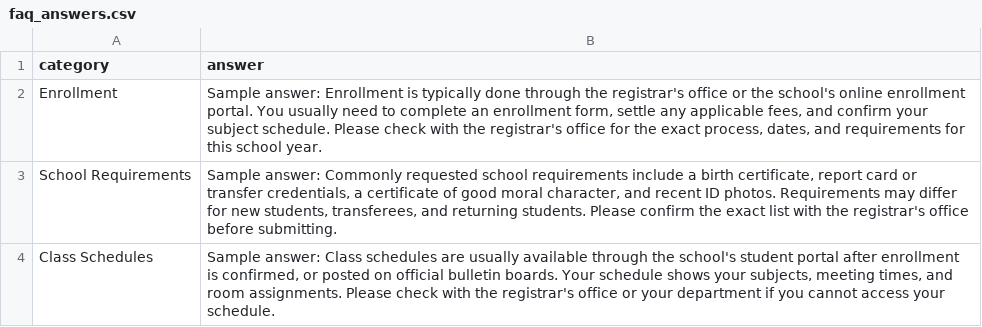
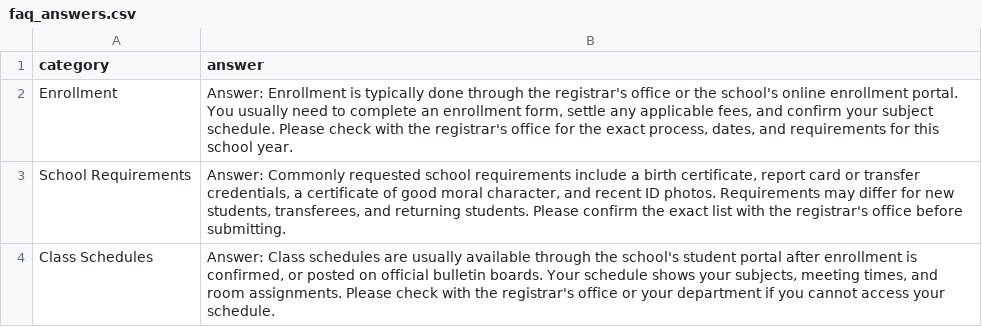
Before and after one commit to Alvissi/Student_FAQ_Chatbot, a CSV file: faq_answers.csv, drawn as a sheet.

Commit message:
system update

```diff
--- a/faq_answers.csv
+++ b/faq_answers.csv
@@ -1,4 +1,4 @@
 category,answer
-Enrollment,"Sample answer: Enrollment is typically done through the registrar's office or the school's online enrollment portal. You usually need to complete an enrollment form, settle any applicable fees, and confirm your subject schedule. Please check with the registrar's office for the exact process, dates, and requirements for this school year."
-School Requirements,"Sample answer: Commonly requested school requirements include a birth certificate, report card or transfer credentials, a certificate of good moral character, and recent ID photos. Requirements may differ for new students, transferees, and returning students. Please confirm the exact list with the registrar's office before submitting."
-Class Schedules,"Sample answer: Class schedules are usually available through the school's student portal after enrollment is confirmed, or posted on official bulletin boards. Your schedule shows your subjects, meeting times, and room assignments. Please check with the registrar's office or your department if you cannot access your schedule."
+Enrollment,"Answer: Enrollment is typically done through the registrar's office or the school's online enrollment portal. You usually need to complete an enrollment form, settle any applicable fees, and confirm your subject schedule. Please check with the registrar's office for the exact process, dates, and requirements for this school year."
+School Requirements,"Answer: Commonly requested school requirements include a birth certificate, report card or transfer credentials, a certificate of good moral character, and recent ID photos. Requirements may differ for new students, transferees, and returning students. Please confirm the exact list with the registrar's office before submitting."
+Class Schedules,"Answer: Class schedules are usually available through the school's student portal after enrollment is confirmed, or posted on official bulletin boards. Your schedule shows your subjects, meeting times, and room assignments. Please check with the registrar's office or your department if you cannot access your schedule."
```
